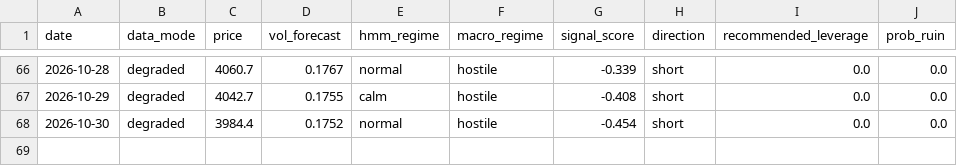
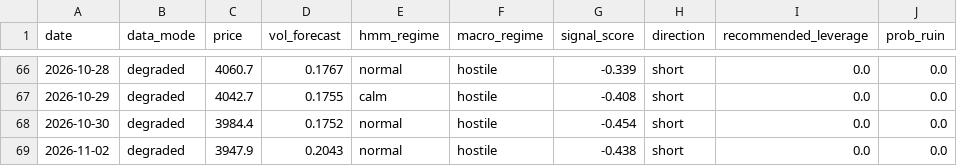
Before and after one commit to amincato/GOLDSTEIN, a CSV file: reports/history.csv, drawn as a sheet; only a part is shown, gaps mark what is left out.

```diff
--- a/reports/history.csv
+++ b/reports/history.csv
@@ -68 +68,2 @@ date,data_mode,price,vol_forecast,hmm_regime,macro_regime,signal_score,direction
 2026-10-30,degraded,3984.4,0.1752,normal,hostile,-0.454,short,0.0,0.0
+2026-11-02,degraded,3947.9,0.2043,normal,hostile,-0.438,short,0.0,0.0
```
Also changed, not shown: data/cache/BTC.csv, data/cache/DXY.csv, 19 other files.
